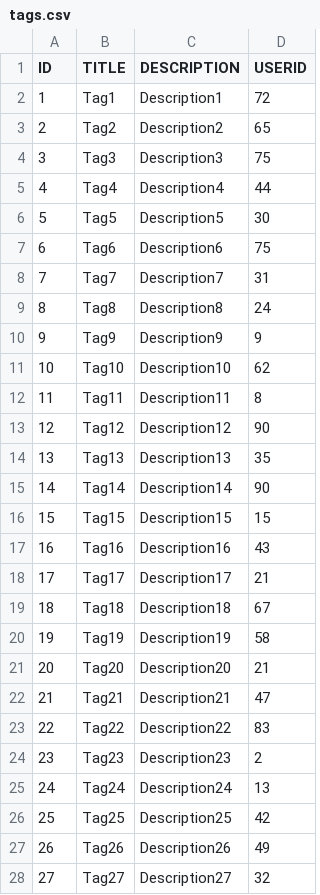
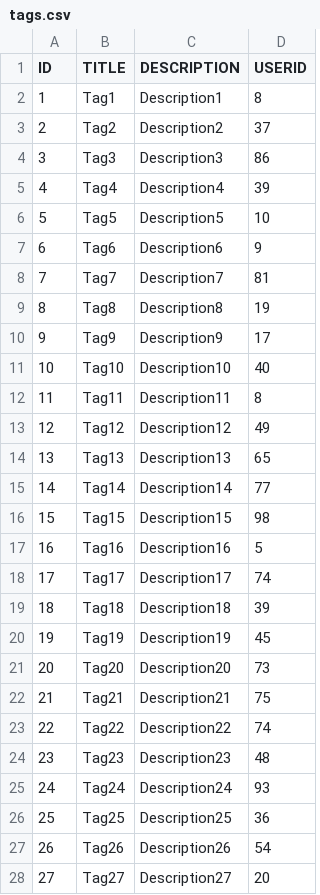
Before and after one commit to Touklakos-Studio/Georganise-backend, a CSV file: app/Database/Script/tags.csv, drawn as a sheet; only a part is shown; the diff covers the shown part only.

```diff
--- a/app/Database/Script/tags.csv
+++ b/app/Database/Script/tags.csv
@@ -1,28 +1,28 @@
 ID,TITLE,DESCRIPTION,USERID
-1,Tag1,Description1,72
-2,Tag2,Description2,65
-3,Tag3,Description3,75
-4,Tag4,Description4,44
-5,Tag5,Description5,30
-6,Tag6,Description6,75
-7,Tag7,Description7,31
-8,Tag8,Description8,24
-9,Tag9,Description9,9
-10,Tag10,Description10,62
+1,Tag1,Description1,8
+2,Tag2,Description2,37
+3,Tag3,Description3,86
+4,Tag4,Description4,39
+5,Tag5,Description5,10
+6,Tag6,Description6,9
+7,Tag7,Description7,81
+8,Tag8,Description8,19
+9,Tag9,Description9,17
+10,Tag10,Description10,40
 11,Tag11,Description11,8
-12,Tag12,Description12,90
-13,Tag13,Description13,35
-14,Tag14,Description14,90
-15,Tag15,Description15,15
-16,Tag16,Description16,43
-17,Tag17,Description17,21
-18,Tag18,Description18,67
-19,Tag19,Description19,58
-20,Tag20,Description20,21
-21,Tag21,Description21,47
-22,Tag22,Description22,83
-23,Tag23,Description23,2
-24,Tag24,Description24,13
-25,Tag25,Description25,42
-26,Tag26,Description26,49
-27,Tag27,Description27,32
+12,Tag12,Description12,49
+13,Tag13,Description13,65
+14,Tag14,Description14,77
+15,Tag15,Description15,98
+16,Tag16,Description16,5
+17,Tag17,Description17,74
+18,Tag18,Description18,39
+19,Tag19,Description19,45
+20,Tag20,Description20,73
+21,Tag21,Description21,75
+22,Tag22,Description22,74
+23,Tag23,Description23,48
+24,Tag24,Description24,93
+25,Tag25,Description25,36
+26,Tag26,Description26,54
+27,Tag27,Description27,20
```
Also changed, not shown: 23 edited cells elsewhere in this file, app/Database/Script/tokens.csv, 5 other files.
